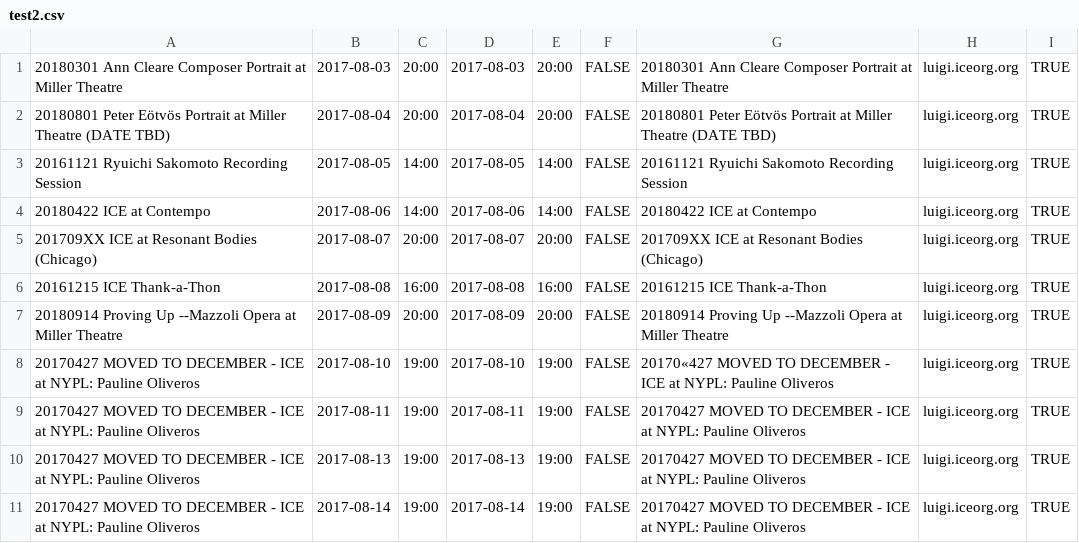
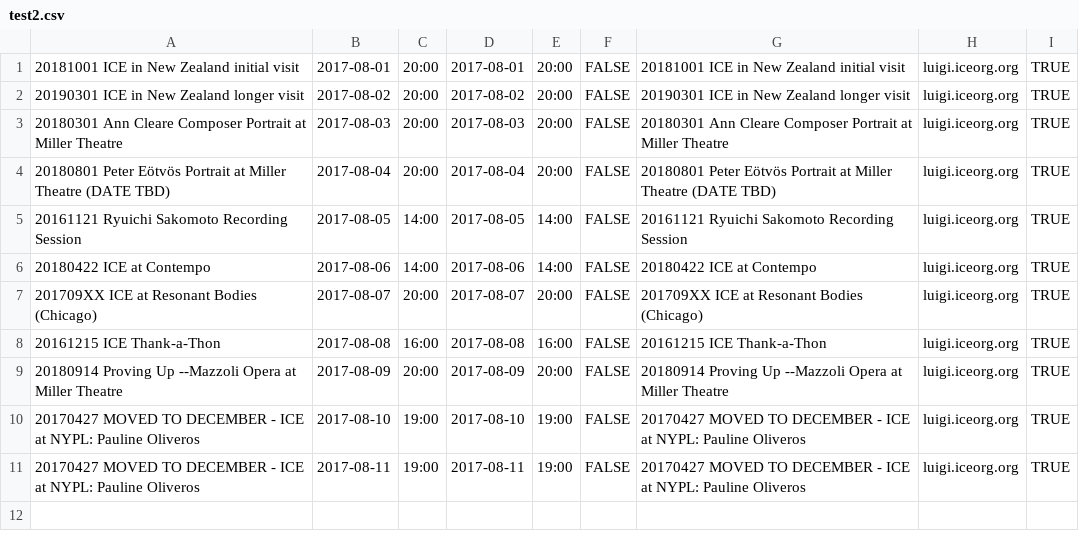
Before and after one commit to michaelcaterisano/luigical, a CSV file: test2.csv, drawn as a sheet.

Commit message:
update test2.csv

```diff
--- a/test2.csv
+++ b/test2.csv
@@ -1 +1,3 @@
+20181001 ICE in New Zealand initial visit,2017-08-01,20:00,2017-08-01,20:00,FALSE,20181001 ICE in New Zealand initial visit,luigi.iceorg.org,TRUE
+20190301 ICE in New Zealand longer visit,2017-08-02,20:00,2017-08-02,20:00,FALSE,20190301 ICE in New Zealand longer visit,luigi.iceorg.org,TRUE
 20180301 Ann Cleare Composer Portrait at Miller Theatre,2017-08-03,20:00,2017-08-03,20:00,FALSE,20180301 Ann Cleare Composer Portrait at Miller Theatre,luigi.iceorg.org,TRUE
@@ -7,5 +9,3 @@
 20180914 Proving Up --Mazzoli Opera at Miller Theatre,2017-08-09,20:00,2017-08-09,20:00,FALSE,20180914 Proving Up --Mazzoli Opera at Miller Theatre,luigi.iceorg.org,TRUE
-20170427 MOVED TO DECEMBER - ICE at NYPL: Pauline Oliveros,2017-08-10,19:00,2017-08-10,19:00,FALSE,20170«427 MOVED TO DECEMBER - ICE at NYPL: Pauline Oliveros,luigi.iceorg.org,TRUE
+20170427 MOVED TO DECEMBER - ICE at NYPL: Pauline Oliveros,2017-08-10,19:00,2017-08-10,19:00,FALSE,20170427 MOVED TO DECEMBER - ICE at NYPL: Pauline Oliveros,luigi.iceorg.org,TRUE
 20170427 MOVED TO DECEMBER - ICE at NYPL: Pauline Oliveros,2017-08-11,19:00,2017-08-11,19:00,FALSE,20170427 MOVED TO DECEMBER - ICE at NYPL: Pauline Oliveros,luigi.iceorg.org,TRUE
-20170427 MOVED TO DECEMBER - ICE at NYPL: Pauline Oliveros,2017-08-13,19:00,2017-08-13,19:00,FALSE,20170427 MOVED TO DECEMBER - ICE at NYPL: Pauline Oliveros,luigi.iceorg.org,TRUE
-20170427 MOVED TO DECEMBER - ICE at NYPL: Pauline Oliveros,2017-08-14,19:00,2017-08-14,19:00,FALSE,20170427 MOVED TO DECEMBER - ICE at NYPL: Pauline Oliveros,luigi.iceorg.org,TRUE
```
